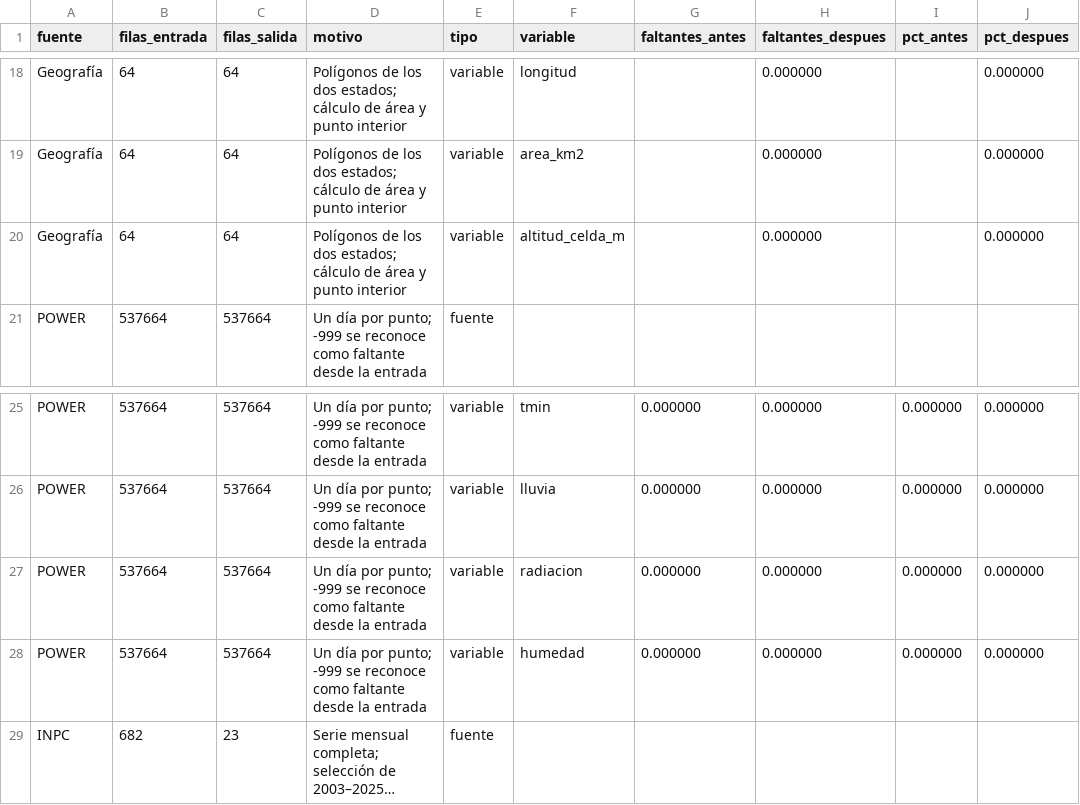
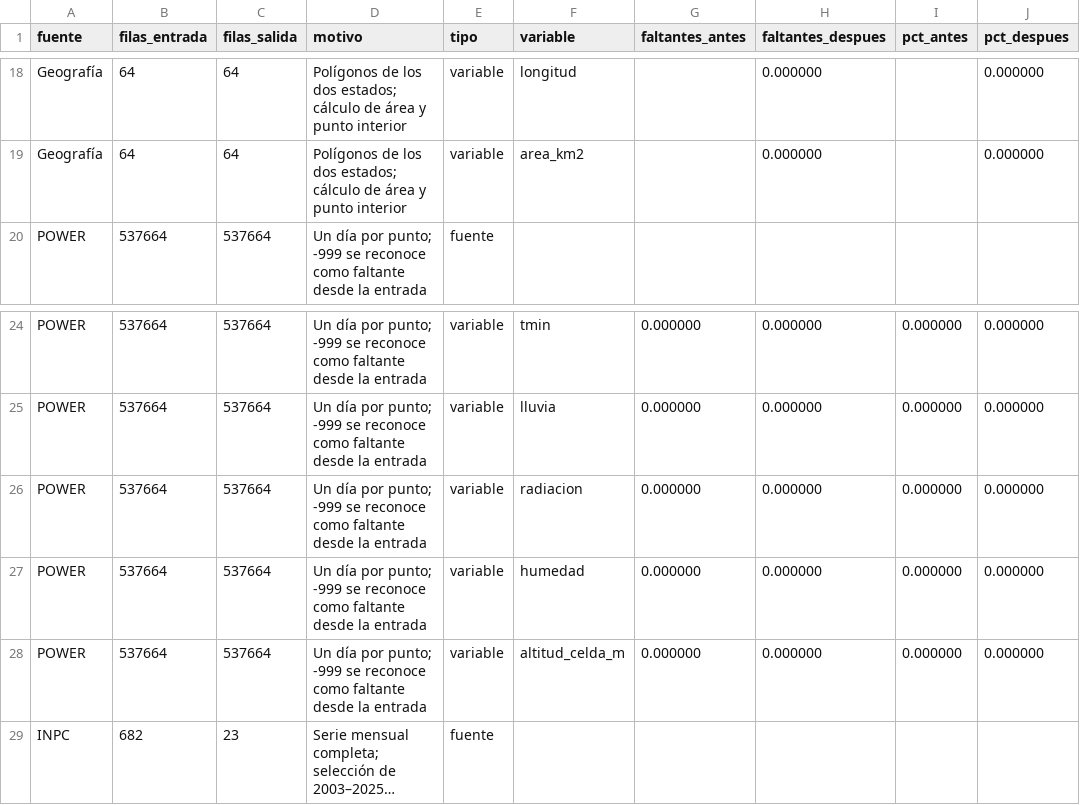
Before and after one commit to Mauricio-Avina/riesgo-agroclimatico, a CSV file: reports/calidad.csv, drawn as a sheet; only a part is shown, gaps mark what is left out; long unchanged cells end in …; removed rows and columns are numbered as before the commit, all else as after; the diff names each change by its address in the sheet, - before the commit and + after, or states it on an @@ line.

```diff
--- a/reports/calidad.csv
+++ b/reports/calidad.csv
-row 20: Geografía | 64 | 64 | Polígonos de los dos estados; cálculo de área y punto interior | variable | altitud_celda_m |  | 0.000000 |  | 0.000000
+row 28: POWER | 537664 | 537664 | Un día por punto; -999 se reconoce como faltante desde la entrada | variable | altitud_celda_m | 0.000000 | 0.000000 | 0.000000 | 0.000000
```
Also changed, not shown: 17 other files.
